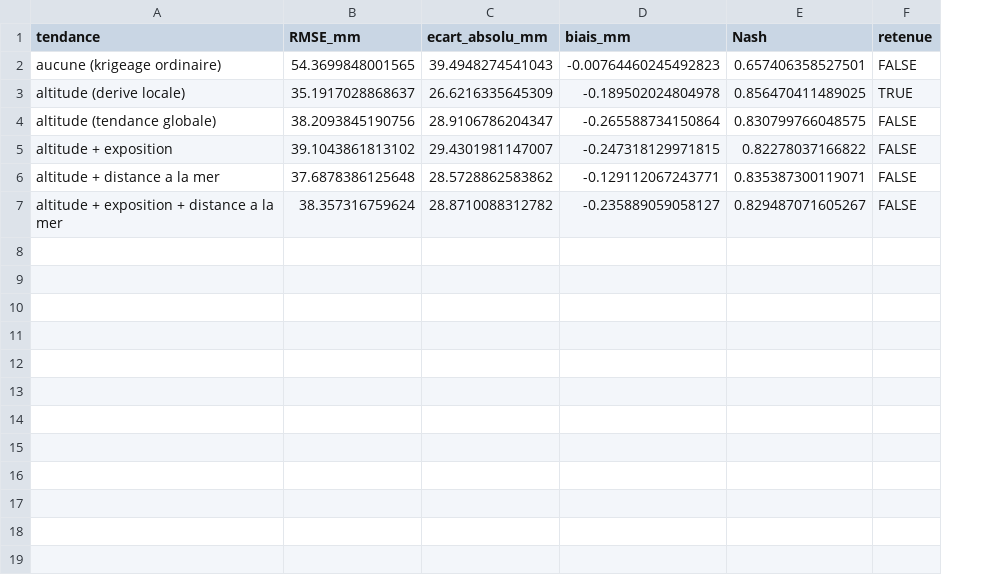
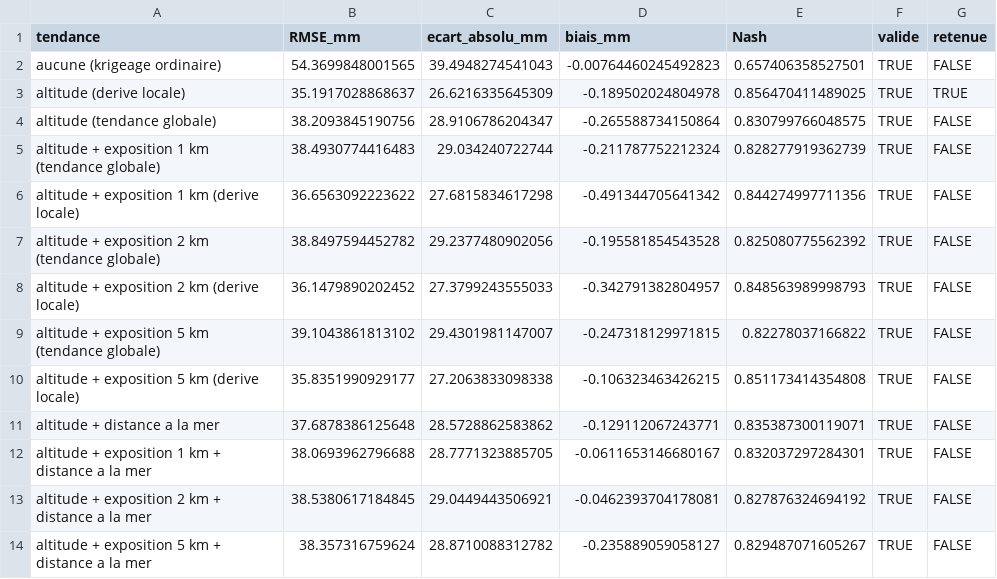
Before and after one commit to Cammbrnd/climafor_cartes, a CSV file: exploration/krigeage/resultats/2026/validation_tendances_2026.csv, drawn as a sheet; addresses are those after the commit; the diff names each change by its address in the sheet, - before the commit and + after, or states it on an @@ line.

```diff
--- a/exploration/krigeage/resultats/2026/validation_tendances_2026.csv
+++ b/exploration/krigeage/resultats/2026/validation_tendances_2026.csv
+column F (valide), rows 2-4: all TRUE; row 9: TRUE; row 11: TRUE; row 14: TRUE
+row 5: altitude + exposition 1 km (tendance globale) | 38.4930774416483 | 29.034240722744 | -0.211787752212324 | 0.828277919362739 | TRUE | FALSE
+row 6: altitude + exposition 1 km (derive locale) | 36.6563092223622 | 27.6815834617298 | -0.491344705641342 | 0.844274997711356 | TRUE | FALSE
+row 7: altitude + exposition 2 km (tendance globale) | 38.8497594452782 | 29.2377480902056 | -0.195581854543528 | 0.825080775562392 | TRUE | FALSE
+row 8: altitude + exposition 2 km (derive locale) | 36.1479890202452 | 27.3799243555033 | -0.342791382804957 | 0.848563989998793 | TRUE | FALSE
-A9 (tendance): altitude + exposition
+A9 (tendance): altitude + exposition 5 km (tendance globale)
+row 10: altitude + exposition 5 km (derive locale) | 35.8351990929177 | 27.2063833098338 | -0.106323463426215 | 0.851173414354808 | TRUE | FALSE
+row 12: altitude + exposition 1 km + distance a la mer | 38.0693962796688 | 28.7771323885705 | -0.0611653146680167 | 0.832037297284301 | TRUE | FALSE
+row 13: altitude + exposition 2 km + distance a la mer | 38.5380617184845 | 29.0449443506921 | -0.0462393704178081 | 0.827876324694192 | TRUE | FALSE
-A14 (tendance): altitude + exposition + distance a la mer
+A14 (tendance): altitude + exposition 5 km + distance a la mer
```
Also changed, not shown: 2 other files.
